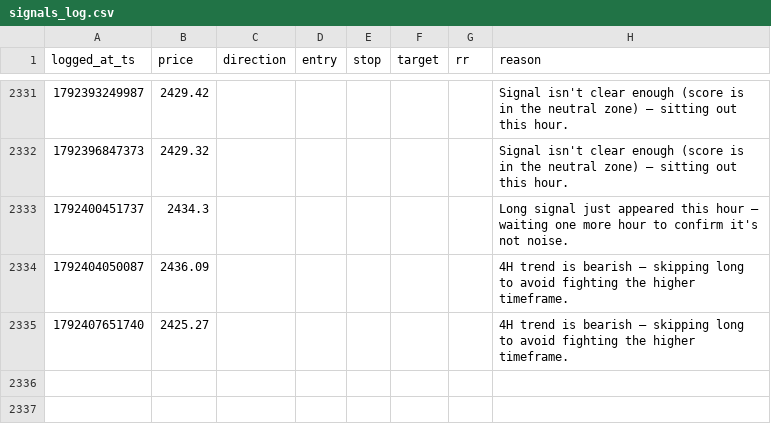
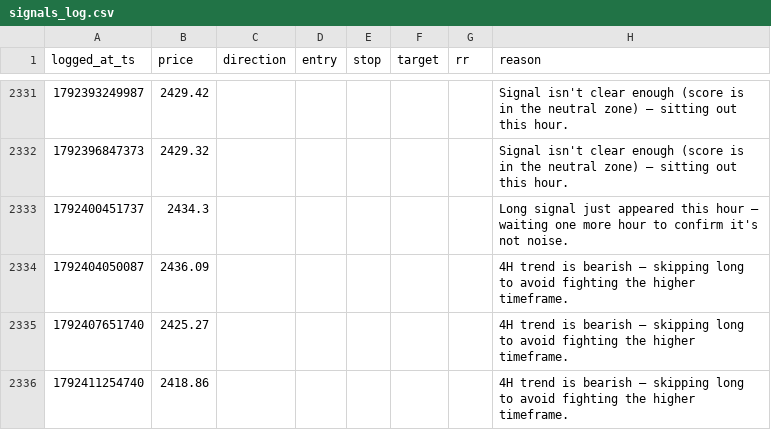
Before and after one commit to mitchielpy-blip/ETH-report-bot, a CSV file: signals_log.csv, drawn as a sheet; only a part is shown, gaps mark what is left out; the diff names each change by its address in the sheet, - before the commit and + after, or states it on an @@ line.

```diff
--- a/signals_log.csv
+++ b/signals_log.csv
+row 2336: 1792411254740 | 2418.86 |  |  |  |  |  | 4H trend is bearish — skipping long to avoid fighting the higher timeframe.
```
Also changed, not shown: signals_log_btc.csv, signals_log_sol.csv.
